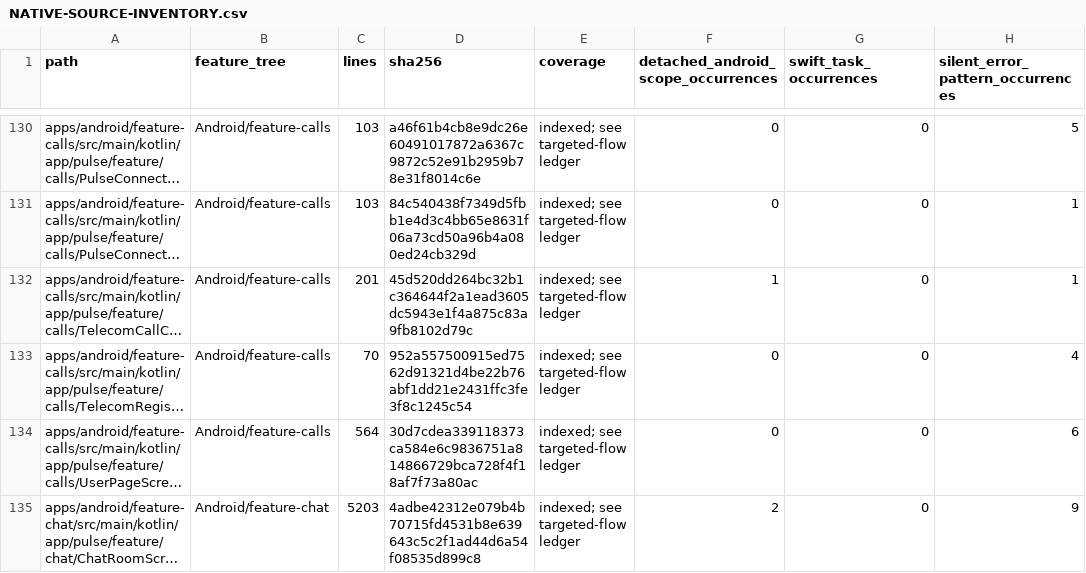
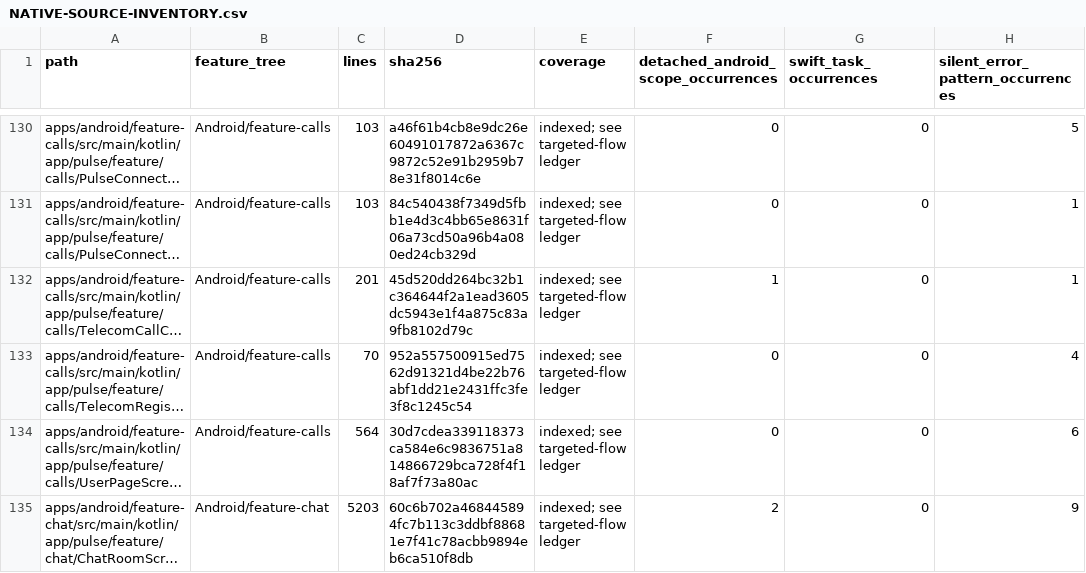
Before and after one commit to GrapseeAgency/the-mystrious-chat-app, a CSV file: docs/NATIVE-SOURCE-INVENTORY.csv, drawn as a sheet; only a part is shown, gaps mark what is left out; long unchanged cells end in …; the diff covers the shown part only; the diff names each change by its address in the sheet, - before the commit and + after, or states it on an @@ line.

```diff
--- a/docs/NATIVE-SOURCE-INVENTORY.csv
+++ b/docs/NATIVE-SOURCE-INVENTORY.csv
-D135 (sha256): 4adbe42312e079b4b70715fd4531b8e639643c5c2f1ad44d6a54f08535d899c8
+D135 (sha256): 60c6b702a468445894fc7b113c3ddbf88681e7f41c78acbb9894eb6ca510f8db
```
Also changed, not shown: 31 edited cells elsewhere in this file, 23 other files.
